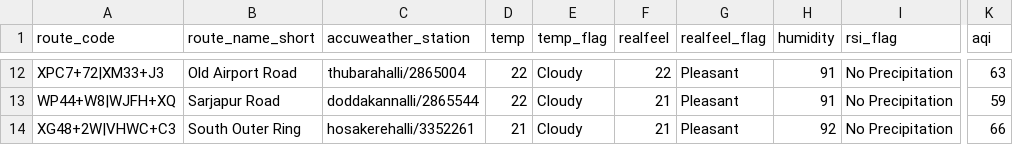
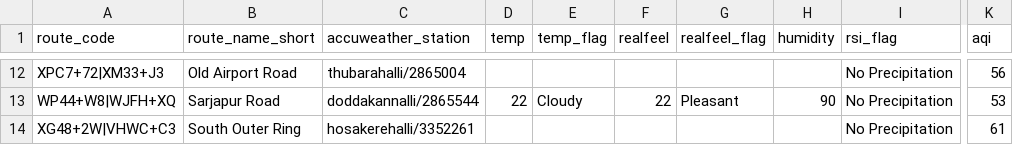
Before and after one commit to thecont1/blr-traffic-monitor, a CSV file: data/csv-weather-snapshot.csv, drawn as a sheet; only a part is shown, gaps mark what is left out; the diff covers the shown part only; the diff names each change by its address in the sheet, - before the commit and + after, or states it on an @@ line.

```diff
--- a/data/csv-weather-snapshot.csv
+++ b/data/csv-weather-snapshot.csv
-D12 (temp): 22
+D12 (temp): (empty)
-E12 (temp_flag): Cloudy
+E12 (temp_flag): (empty)
-F12 (realfeel): 22
+F12 (realfeel): (empty)
-G12 (realfeel_flag): Pleasant
+G12 (realfeel_flag): (empty)
-H12 (humidity): 91
+H12 (humidity): (empty)
-K12 (aqi): 63
+K12 (aqi): 56
-F13 (realfeel): 21
+F13 (realfeel): 22
-H13 (humidity): 91
+H13 (humidity): 90
-K13 (aqi): 59
+K13 (aqi): 53
-D14 (temp): 21
+D14 (temp): (empty)
-E14 (temp_flag): Cloudy
+E14 (temp_flag): (empty)
-F14 (realfeel): 21
+F14 (realfeel): (empty)
-G14 (realfeel_flag): Pleasant
+G14 (realfeel_flag): (empty)
-H14 (humidity): 92
+H14 (humidity): (empty)
-K14 (aqi): 66
+K14 (aqi): 61
```
Also changed, not shown: 34 edited cells elsewhere in this file, 1 other file.
